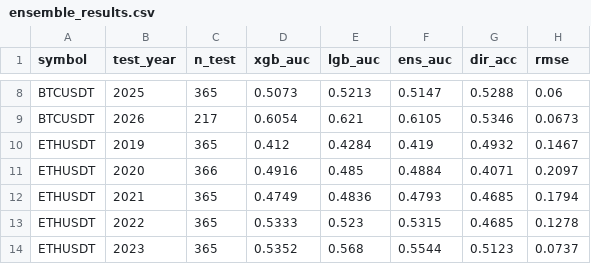
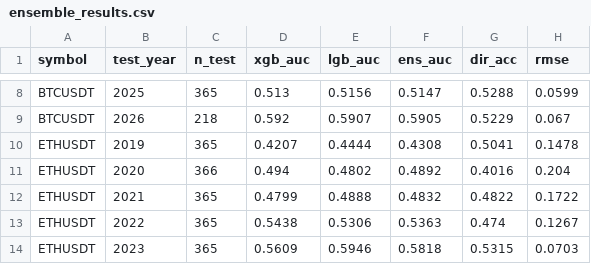
Before and after one commit to AnkeYan/crypto-pattern-lab-demo-FYP, a CSV file: web/public/data/ensemble_results.csv, drawn as a sheet; only a part is shown, gaps mark what is left out; removed rows and columns are numbered as before the commit, all else as after; the diff covers the shown part only; the diff names each change by its address in the sheet, - before the commit and + after, or states it on an @@ line.

```diff
--- a/web/public/data/ensemble_results.csv
+++ b/web/public/data/ensemble_results.csv
-D8 (xgb_auc): 0.5073
+D8 (xgb_auc): 0.513
-E8 (lgb_auc): 0.5213
+E8 (lgb_auc): 0.5156
-H8 (rmse): 0.06
+H8 (rmse): 0.0599
-row 9: BTCUSDT | 2026 | 217 | 0.6054 | 0.621 | 0.6105 | 0.5346 | 0.0673
+row 9: BTCUSDT | 2026 | 218 | 0.592 | 0.5907 | 0.5905 | 0.5229 | 0.067
-D10 (xgb_auc): 0.412
+D10 (xgb_auc): 0.4207
-E10 (lgb_auc): 0.4284
+E10 (lgb_auc): 0.4444
-F10 (ens_auc): 0.419
+F10 (ens_auc): 0.4308
-G10 (dir_acc): 0.4932
+G10 (dir_acc): 0.5041
-H10 (rmse): 0.1467
+H10 (rmse): 0.1478
-D11 (xgb_auc): 0.4916
+D11 (xgb_auc): 0.494
-E11 (lgb_auc): 0.485
+E11 (lgb_auc): 0.4802
-F11 (ens_auc): 0.4884
+F11 (ens_auc): 0.4892
-G11 (dir_acc): 0.4071
+G11 (dir_acc): 0.4016
-H11 (rmse): 0.2097
+H11 (rmse): 0.204
-D12 (xgb_auc): 0.4749
+D12 (xgb_auc): 0.4799
-E12 (lgb_auc): 0.4836
+E12 (lgb_auc): 0.4888
-F12 (ens_auc): 0.4793
+F12 (ens_auc): 0.4832
-G12 (dir_acc): 0.4685
+G12 (dir_acc): 0.4822
-H12 (rmse): 0.1794
+H12 (rmse): 0.1722
-D13 (xgb_auc): 0.5333
+D13 (xgb_auc): 0.5438
-E13 (lgb_auc): 0.523
+E13 (lgb_auc): 0.5306
-F13 (ens_auc): 0.5315
+F13 (ens_auc): 0.5363
-G13 (dir_acc): 0.4685
+G13 (dir_acc): 0.474
-H13 (rmse): 0.1278
+H13 (rmse): 0.1267
-D14 (xgb_auc): 0.5352
+D14 (xgb_auc): 0.5609
-E14 (lgb_auc): 0.568
+E14 (lgb_auc): 0.5946
-F14 (ens_auc): 0.5544
+F14 (ens_auc): 0.5818
-G14 (dir_acc): 0.5123
+G14 (dir_acc): 0.5315
-H14 (rmse): 0.0737
+H14 (rmse): 0.0703
```
Also changed, not shown: 2 added rows, 2 removed rows and 57 edited cells elsewhere in this file, data/mvrv_history.csv, data/portfolio_optimization.csv, 8 other files.
